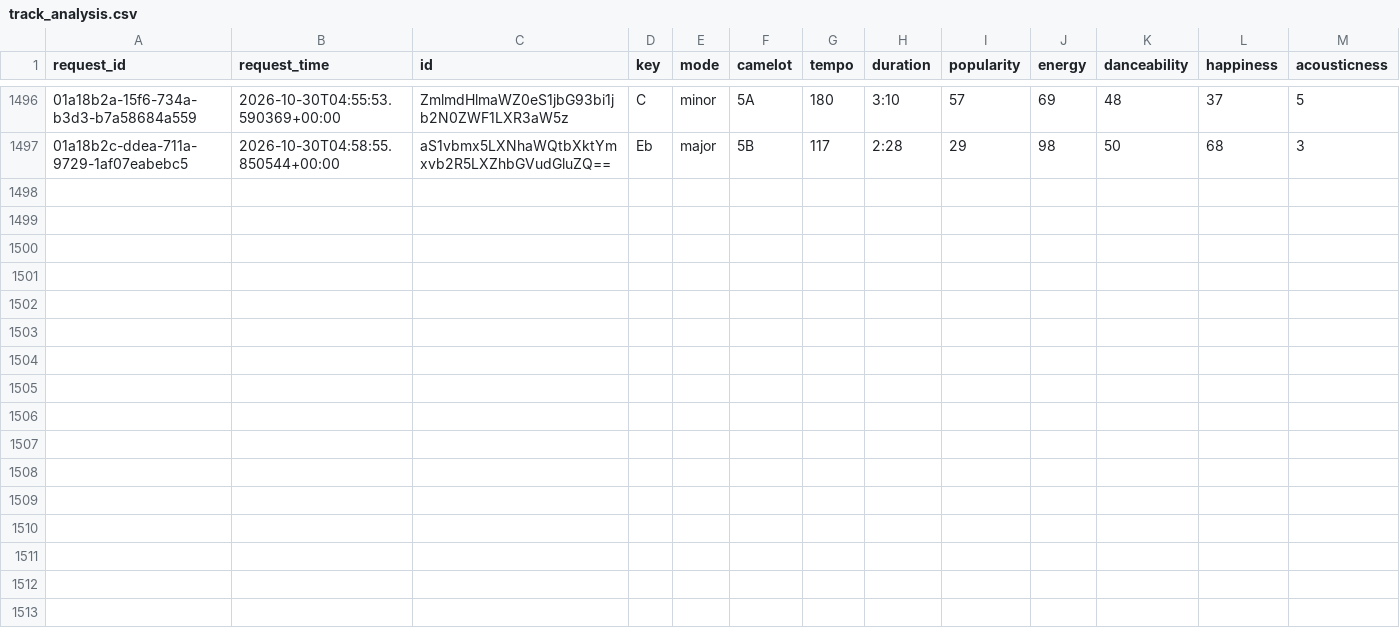
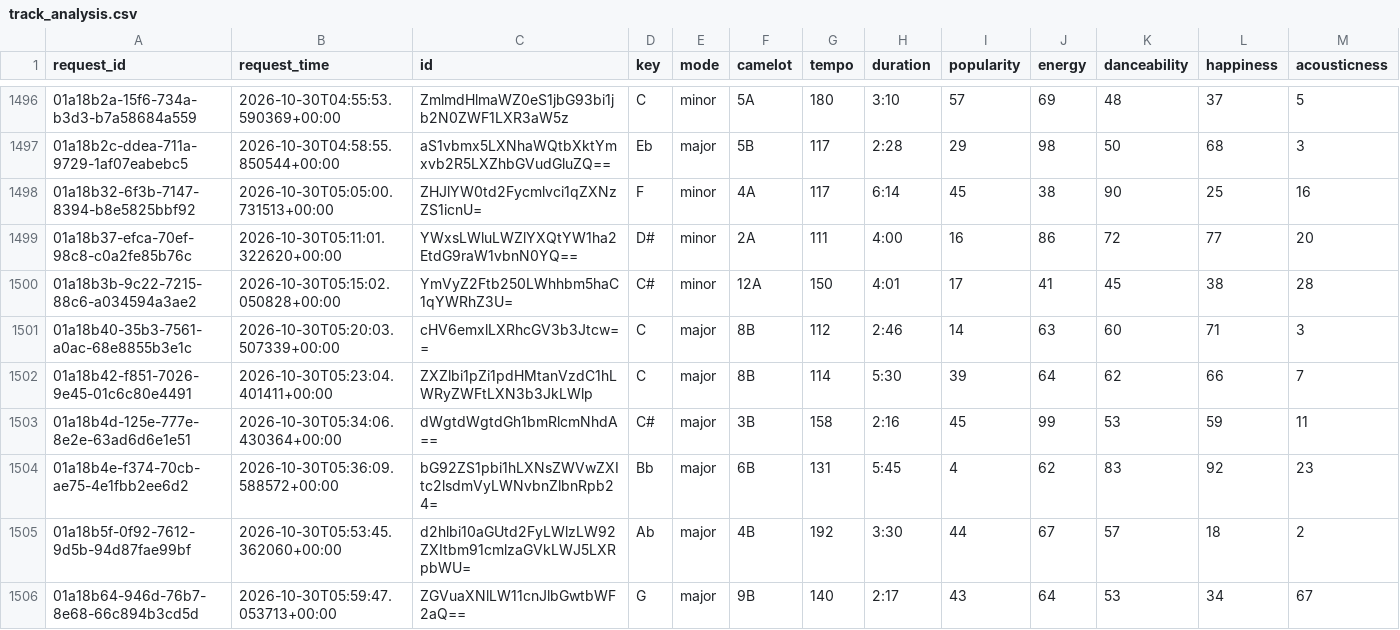
Before and after one commit to jdmremi/kcpr, a CSV file: track_analysis.csv, drawn as a sheet; only a part is shown, gaps mark what is left out; rows hold the shown columns only; the diff names each change by its address in the sheet, - before the commit and + after, or states it on an @@ line.

```diff
--- a/track_analysis.csv
+++ b/track_analysis.csv
+row 1498: 01a18b32-6f3b-7147-8394-b8e5825bbf92 | 2026-10-30T05:05:00.731513+00:00 | ZHJlYW0td2Fycmlvci1qZXNzZS1icnU= | F | minor | 4A | 117 | 6:14 | 45 | 38 | 90 | 25 | 16
+row 1499: 01a18b37-efca-70ef-98c8-c0a2fe85b76c | 2026-10-30T05:11:01.322620+00:00 | YWxsLWluLWZlYXQtYW1ha2EtdG9raW1vbnN0YQ== | D# | minor | 2A | 111 | 4:00 | 16 | 86 | 72 | 77 | 20
+row 1500: 01a18b3b-9c22-7215-88c6-a034594a3ae2 | 2026-10-30T05:15:02.050828+00:00 | YmVyZ2Ftb250LWhhbm5haC1qYWRhZ3U= | C# | minor | 12A | 150 | 4:01 | 17 | 41 | 45 | 38 | 28
+row 1501: 01a18b40-35b3-7561-a0ac-68e8855b3e1c | 2026-10-30T05:20:03.507339+00:00 | cHV6emxlLXRhcGV3b3Jtcw== | C | major | 8B | 112 | 2:46 | 14 | 63 | 60 | 71 | 3
+row 1502: 01a18b42-f851-7026-9e45-01c6c80e4491 | 2026-10-30T05:23:04.401411+00:00 | ZXZlbi1pZi1pdHMtanVzdC1hLWRyZWFtLXN3b3JkLWlp | C | major | 8B | 114 | 5:30 | 39 | 64 | 62 | 66 | 7
+row 1503: 01a18b4d-125e-777e-8e2e-63ad6d6e1e51 | 2026-10-30T05:34:06.430364+00:00 | dWgtdWgtdGh1bmRlcmNhdA== | C# | major | 3B | 158 | 2:16 | 45 | 99 | 53 | 59 | 11
+row 1504: 01a18b4e-f374-70cb-ae75-4e1fbb2ee6d2 | 2026-10-30T05:36:09.588572+00:00 | bG92ZS1pbi1hLXNsZWVwZXItc2lsdmVyLWNvbnZlbnRpb24= | Bb | major | 6B | 131 | 5:45 | 4 | 62 | 83 | 92 | 23
+row 1505: 01a18b5f-0f92-7612-9d5b-94d87fae99bf | 2026-10-30T05:53:45.362060+00:00 | d2hlbi10aGUtd2FyLWlzLW92ZXItbm91cmlzaGVkLWJ5LXRpbWU= | Ab | major | 4B | 192 | 3:30 | 44 | 67 | 57 | 18 | 2
+row 1506: 01a18b64-946d-76b7-8e68-66c894b3cd5d | 2026-10-30T05:59:47.053713+00:00 | ZGVuaXNlLW11cnJlbGwtbWF2aQ== | G | major | 9B | 140 | 2:17 | 43 | 64 | 53 | 34 | 67
```
Also changed, not shown: now_playing.csv, track_metadata.csv, 1 other file.
